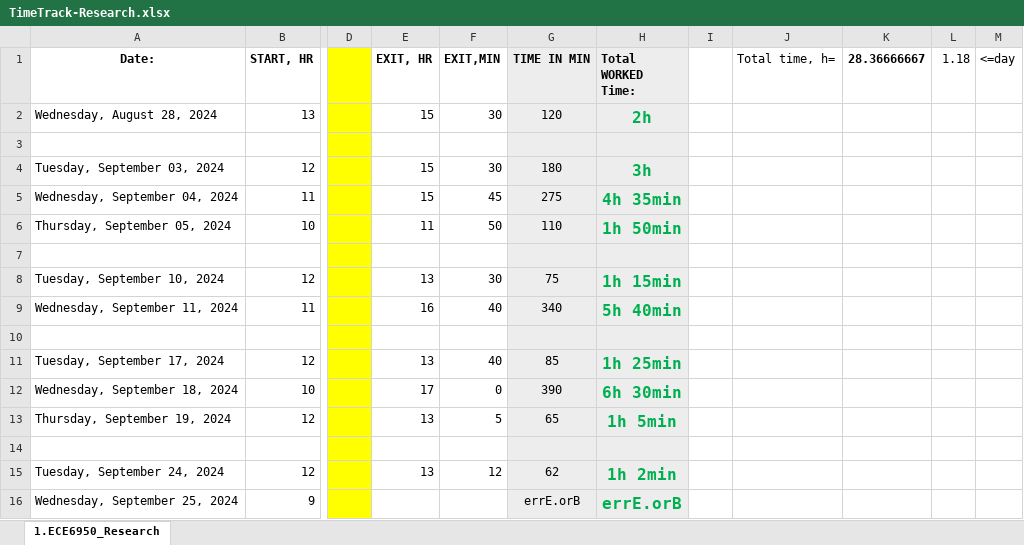
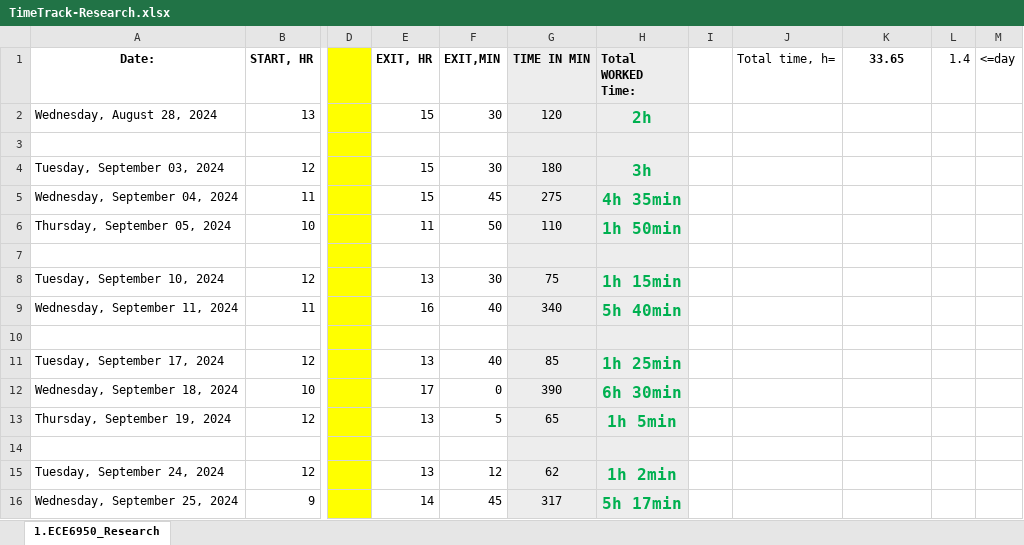
Before and after one commit to lnis-uofu/ChemAirU, an Excel workbook: TimeTrack-Research.xlsx, sheet 1.ECE6950_Research, drawn as a sheet; only a part is shown, gaps mark what is left out; values as stored, in another font and other column widths than the file's, no borders; the diff names each change by its address in the sheet, - before the commit and + after, or states it on an @@ line.

Commit message:
Update.

```diff
--- a/TimeTrack-Research.xlsx (sheet 1.ECE6950_Research)
+++ b/TimeTrack-Research.xlsx (sheet 1.ECE6950_Research)
-K1: 28.36666667
+K1: 33.65
-L1: 1.18
+L1: 1.4
-E16 (EXIT, HR): (empty)
+E16 (EXIT, HR): 14
-F16 (EXIT,MIN): (empty)
+F16 (EXIT,MIN): 45
-G16 (TIME IN MIN): errE.orB
+G16 (TIME IN MIN): 317
-H16 (Total WORKED Time:): errE.orB
+H16 (Total WORKED Time:): 5h 17min
```
